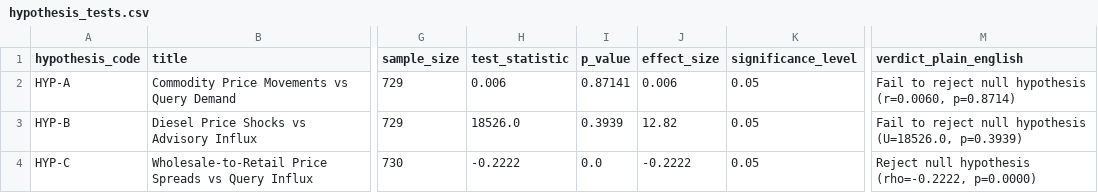
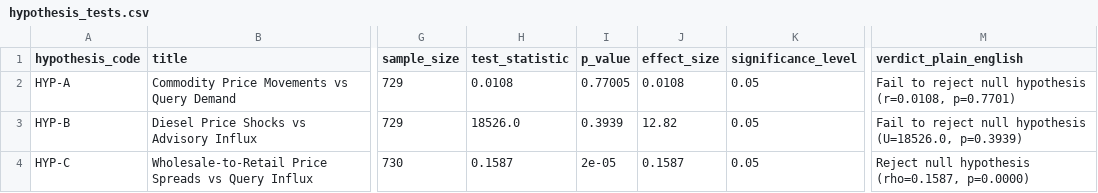
Before and after one commit to rehaan-patil/agristress-analytics, a CSV file: outputs/tables/hypothesis_tests.csv, drawn as a sheet; only a part is shown, gaps mark what is left out; the diff names each change by its address in the sheet, - before the commit and + after, or states it on an @@ line.

```diff
--- a/outputs/tables/hypothesis_tests.csv
+++ b/outputs/tables/hypothesis_tests.csv
-H2 (test_statistic): 0.006
+H2 (test_statistic): 0.0108
-I2 (p_value): 0.87141
+I2 (p_value): 0.77005
-J2 (effect_size): 0.006
+J2 (effect_size): 0.0108
-M2 (verdict_plain_english): …null hypothesis (r=0.0060, p=0.8714)
+M2 (verdict_plain_english): …null hypothesis (r=0.0108, p=0.7701)
-H4 (test_statistic): -0.2222
+H4 (test_statistic): 0.1587
-I4 (p_value): 0.0
+I4 (p_value): 2e-05
-J4 (effect_size): -0.2222
+J4 (effect_size): 0.1587
-M4 (verdict_plain_english): …null hypothesis (rho=-0.2222, p=0.0000)
+M4 (verdict_plain_english): …null hypothesis (rho=0.1587, p=0.0000)
```
Also changed, not shown: data/processed/analytical_dataset.csv, data/synthetic/synthetic_commodity_prices.csv, 23 other files.
